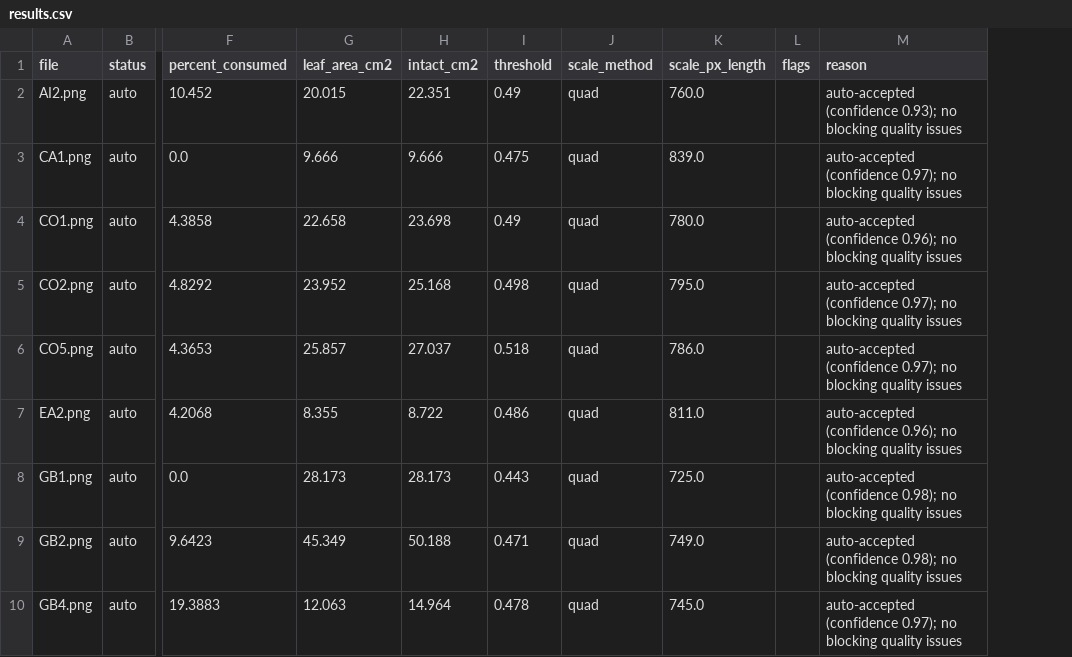
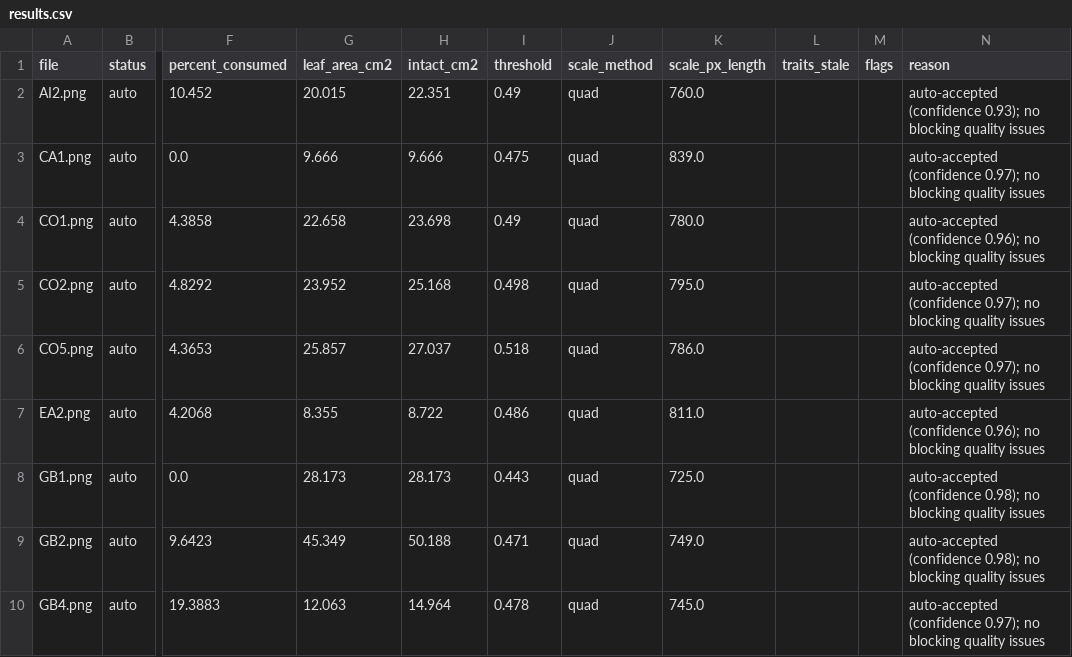
Before and after one commit to hockerr/auto-leafbyte, a CSV file: out/paper/results.csv, drawn as a sheet; only a part is shown, gaps mark what is left out; the diff names each change by its address in the sheet, - before the commit and + after, or states it on an @@ line.

```diff
--- a/out/paper/results.csv
+++ b/out/paper/results.csv
+column L (traits_stale), empty
```
Also changed, not shown: out/paper/leaf_traits.csv, 13 other files.
